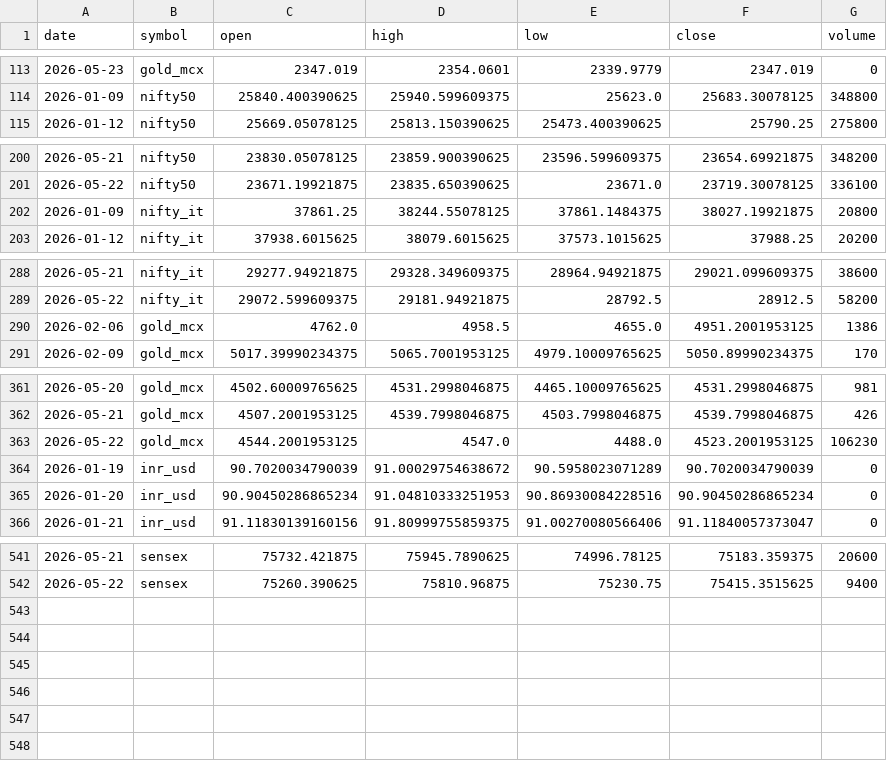
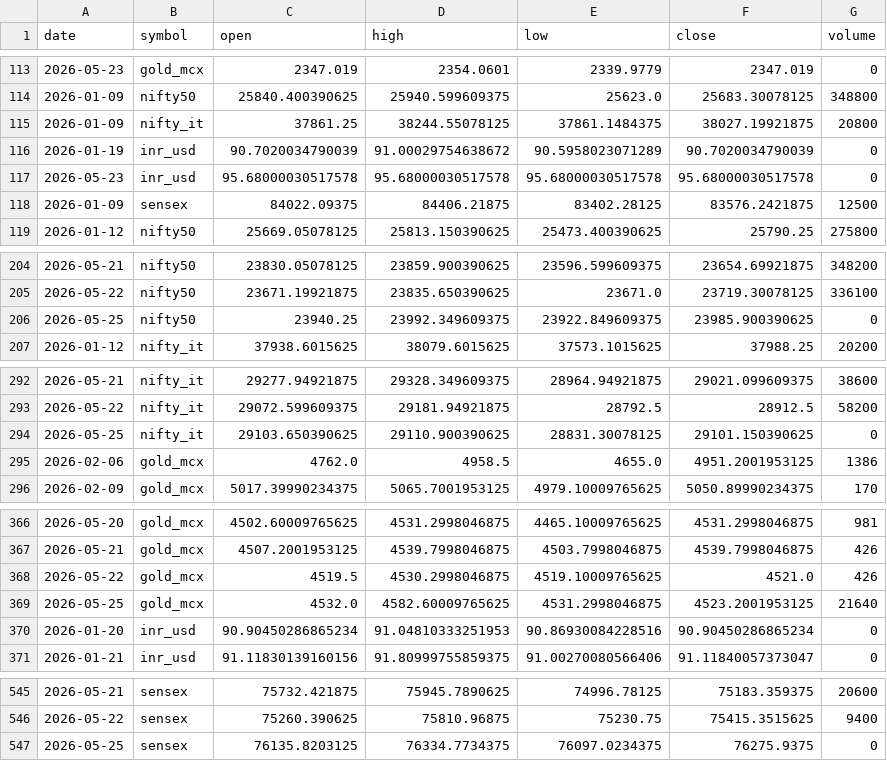
Before and after one commit to ImmadiVenkatesh/india-energy-dashboard, a CSV file: data/markets.csv, drawn as a sheet; only a part is shown, gaps mark what is left out; the diff covers the shown part only.

```diff
--- a/data/markets.csv
+++ b/data/markets.csv
@@ -114,2 +114,6 @@ date,symbol,open,high,low,close,volume
 2026-01-09,nifty50,25840.400390625,25940.599609375,25623.0,25683.30078125,348800
+2026-01-09,nifty_it,37861.25,38244.55078125,37861.1484375,38027.19921875,20800
+2026-01-19,inr_usd,90.7020034790039,91.00029754638672,90.5958023071289,90.7020034790039,0
+2026-05-23,inr_usd,95.68000030517578,95.68000030517578,95.68000030517578,95.68000030517578,0
+2026-01-09,sensex,84022.09375,84406.21875,83402.28125,83576.2421875,12500
 2026-01-12,nifty50,25669.05078125,25813.150390625,25473.400390625,25790.25,275800
@@ -201,3 +205,3 @@ date,symbol,open,high,low,close,volume
 2026-05-22,nifty50,23671.19921875,23835.650390625,23671.0,23719.30078125,336100
-2026-01-09,nifty_it,37861.25,38244.55078125,37861.1484375,38027.19921875,20800
+2026-05-25,nifty50,23940.25,23992.349609375,23922.849609375,23985.900390625,0
 2026-01-12,nifty_it,37938.6015625,38079.6015625,37573.1015625,37988.25,20200
@@ -289,2 +293,3 @@ date,symbol,open,high,low,close,volume
 2026-05-22,nifty_it,29072.599609375,29181.94921875,28792.5,28912.5,58200
+2026-05-25,nifty_it,29103.650390625,29110.900390625,28831.30078125,29101.150390625,0
 2026-02-06,gold_mcx,4762.0,4958.5,4655.0,4951.2001953125,1386
@@ -362,4 +367,4 @@ date,symbol,open,high,low,close,volume
 2026-05-21,gold_mcx,4507.2001953125,4539.7998046875,4503.7998046875,4539.7998046875,426
-2026-05-22,gold_mcx,4544.2001953125,4547.0,4488.0,4523.2001953125,106230
-2026-01-19,inr_usd,90.7020034790039,91.00029754638672,90.5958023071289,90.7020034790039,0
+2026-05-22,gold_mcx,4519.5,4530.2998046875,4519.10009765625,4521.0,426
+2026-05-25,gold_mcx,4532.0,4582.60009765625,4531.2998046875,4523.2001953125,21640
 2026-01-20,inr_usd,90.90450286865234,91.04810333251953,90.86930084228516,90.90450286865234,0
@@ -542 +546,2 @@ date,symbol,open,high,low,close,volume
 2026-05-22,sensex,75260.390625,75810.96875,75230.75,75415.3515625,9400
+2026-05-25,sensex,76135.8203125,76334.7734375,76097.0234375,76275.9375,0
```
Also changed, not shown: 3 edited cells elsewhere in this file, data/crude_benchmarks.csv, 8 other files.
